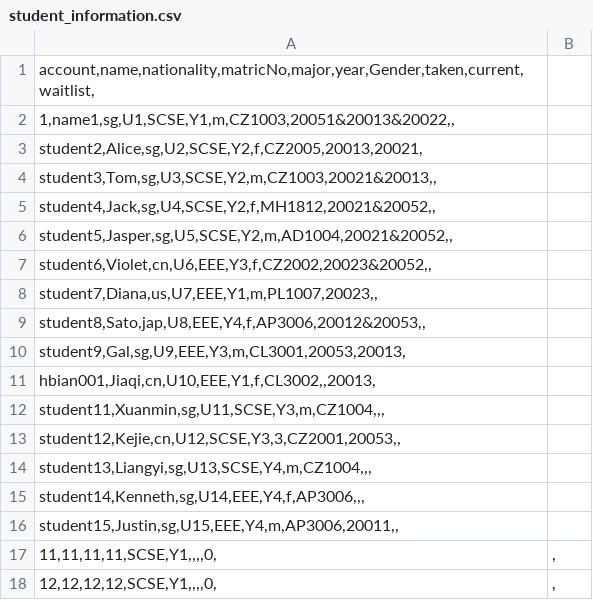
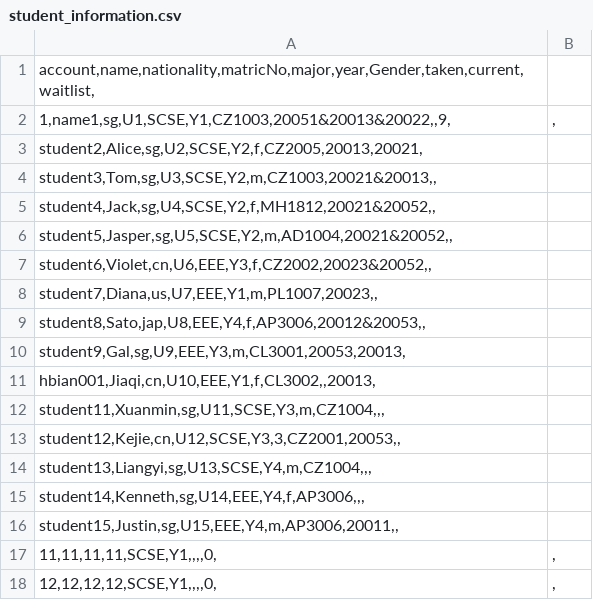
Before and after one commit to bian-hengwei/CZ2002_project, a CSV file: data/student_information.csv, drawn as a sheet; removed rows and columns are numbered as before the commit, all else as after; the diff names each change by its address in the sheet, - before the commit and + after, or states it on an @@ line.

```diff
--- a/data/student_information.csv
+++ b/data/student_information.csv
-row 2: 1,name1,sg,U1,SCSE,Y1,m,CZ1003,20051&20013&20022,,
+row 2: 1,name1,sg,U1,SCSE,Y1,CZ1003,20051&20013&20022,,9, | ,
```
Also changed, not shown: 1 other file.
